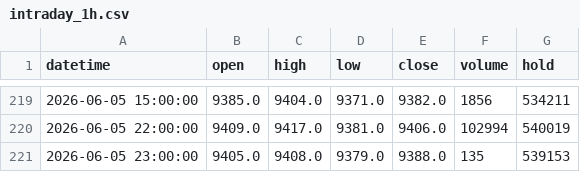
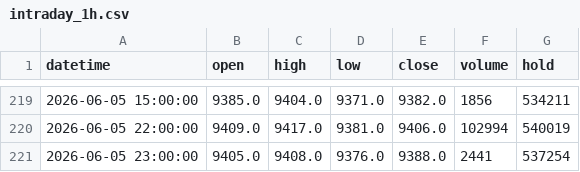
Before and after one commit to FrankSun0616/palm_dalian, a CSV file: data/intraday_1h.csv, drawn as a sheet; only a part is shown, gaps mark what is left out.

```diff
--- a/data/intraday_1h.csv
+++ b/data/intraday_1h.csv
@@ -220,2 +220,2 @@ datetime,open,high,low,close,volume,hold
 2026-06-05 22:00:00,9409.0,9417.0,9381.0,9406.0,102994,540019
-2026-06-05 23:00:00,9405.0,9408.0,9379.0,9388.0,135,539153
+2026-06-05 23:00:00,9405.0,9408.0,9376.0,9388.0,2441,537254
```
Also changed, not shown: data/intraday_2h.csv, 3 other files.
